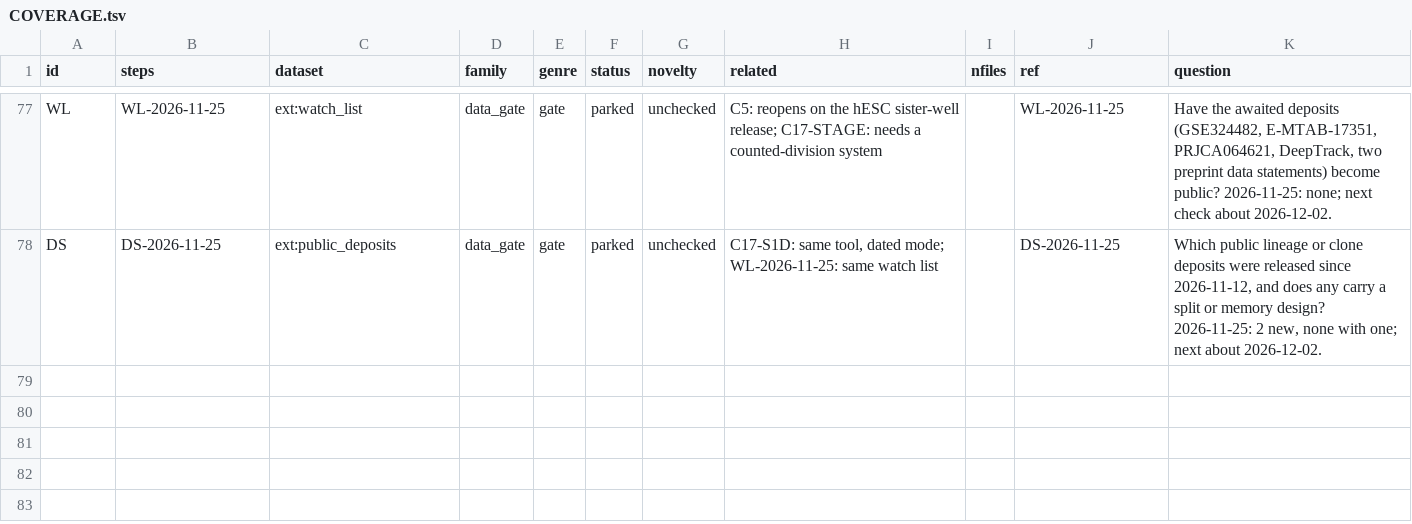
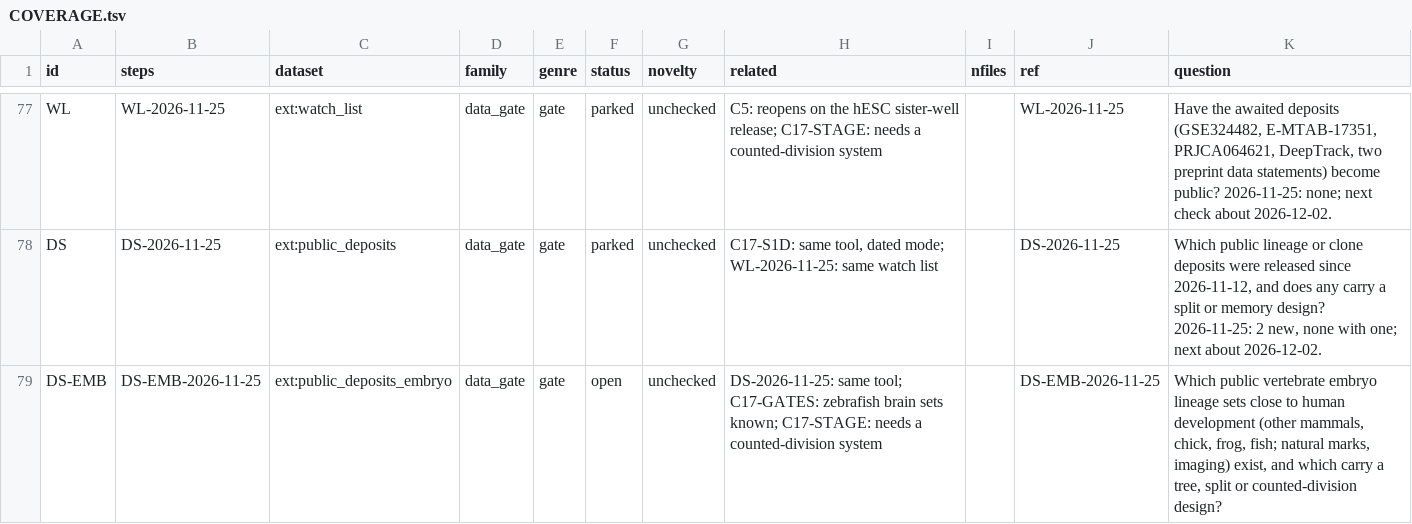
Before and after one commit to krenusz/cellware, a TSV file: experiments/COVERAGE.tsv, drawn as a sheet; only a part is shown, gaps mark what is left out.

```diff
--- a/experiments/COVERAGE.tsv
+++ b/experiments/COVERAGE.tsv
@@ -78 +78,2 @@ WL	WL-2026-11-25	ext:watch_list	data_gate	gate	parked	unchecked	C5: reopens on t
 DS	DS-2026-11-25	ext:public_deposits	data_gate	gate	parked	unchecked	C17-S1D: same tool, dated mode; WL-2026-11-25: same watch list		DS-2026-11-25	Which public lineage or clone deposits were released since 2026-11-12, and does any carry a split or memory design? 2026-11-25: 2 new, none with one; next about 2026-12-02.
+DS-EMB	DS-EMB-2026-11-25	ext:public_deposits_embryo	data_gate	gate	open	unchecked	DS-2026-11-25: same tool; C17-GATES: zebrafish brain sets known; C17-STAGE: needs a counted-division system		DS-EMB-2026-11-25	Which public vertebrate embryo lineage sets close to human development (other mammals, chick, frog, fish; natural marks, imaging) exist, and which carry a tree, split or counted-division design?
```
Also changed, not shown: 3 other files.
